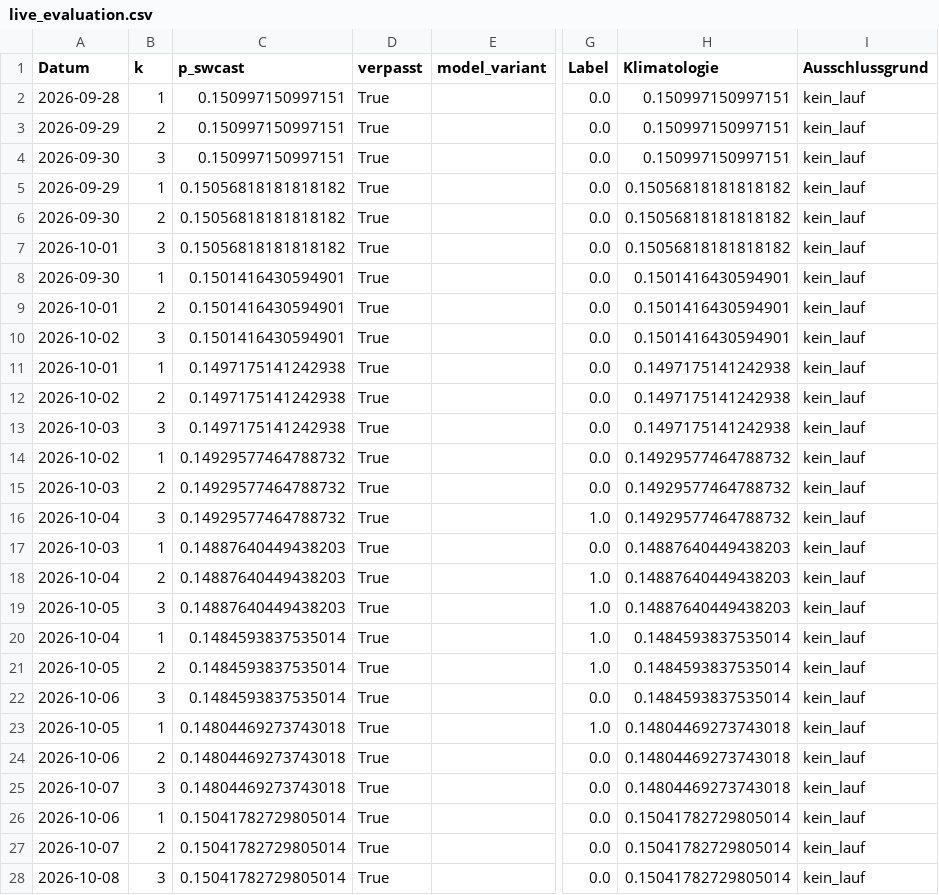
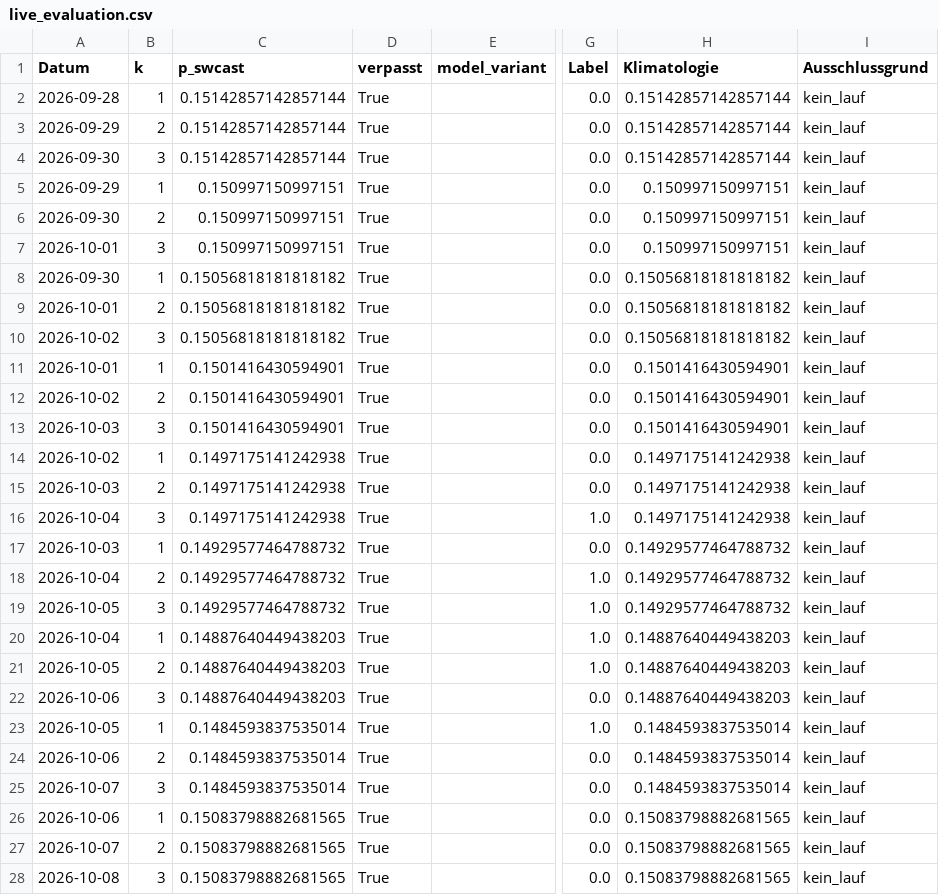
Before and after one commit to Script-hpp/swcast, a CSV file: reports/live_evaluation.csv, drawn as a sheet; only a part is shown, gaps mark what is left out; the diff covers the shown part only; the diff names each change by its address in the sheet, - before the commit and + after, or states it on an @@ line.

```diff
--- a/reports/live_evaluation.csv
+++ b/reports/live_evaluation.csv
-C2:C4 (p_swcast): 0.150997150997151
+C2:C4 (p_swcast): 0.15142857142857144
-H2:H4 (Klimatologie): 0.150997150997151
+H2:H4 (Klimatologie): 0.15142857142857144
-C5:C7 (p_swcast): 0.15056818181818182
+C5:C7 (p_swcast): 0.150997150997151
-H5:H7 (Klimatologie): 0.15056818181818182
+H5:H7 (Klimatologie): 0.150997150997151
-C8:C10 (p_swcast): 0.1501416430594901
+C8:C10 (p_swcast): 0.15056818181818182
-H8:H10 (Klimatologie): 0.1501416430594901
+H8:H10 (Klimatologie): 0.15056818181818182
-C11:C13 (p_swcast): 0.1497175141242938
+C11:C13 (p_swcast): 0.1501416430594901
-H11:H13 (Klimatologie): 0.1497175141242938
+H11:H13 (Klimatologie): 0.1501416430594901
-C14:C16 (p_swcast): 0.14929577464788732
+C14:C16 (p_swcast): 0.1497175141242938
-H14:H16 (Klimatologie): 0.14929577464788732
+H14:H16 (Klimatologie): 0.1497175141242938
-C17:C19 (p_swcast): 0.14887640449438203
+C17:C19 (p_swcast): 0.14929577464788732
-H17:H19 (Klimatologie): 0.14887640449438203
+H17:H19 (Klimatologie): 0.14929577464788732
-C20:C22 (p_swcast): 0.1484593837535014
+C20:C22 (p_swcast): 0.14887640449438203
-H20:H22 (Klimatologie): 0.1484593837535014
+H20:H22 (Klimatologie): 0.14887640449438203
-C23:C25 (p_swcast): 0.14804469273743018
+C23:C25 (p_swcast): 0.1484593837535014
-H23:H25 (Klimatologie): 0.14804469273743018
+H23:H25 (Klimatologie): 0.1484593837535014
-C26:C28 (p_swcast): 0.15041782729805014
+C26:C28 (p_swcast): 0.15083798882681565
-H26:H28 (Klimatologie): 0.15041782729805014
+H26:H28 (Klimatologie): 0.15083798882681565
```
Also changed, not shown: 3 added rows and 51 edited cells elsewhere in this file, 46 other files.
